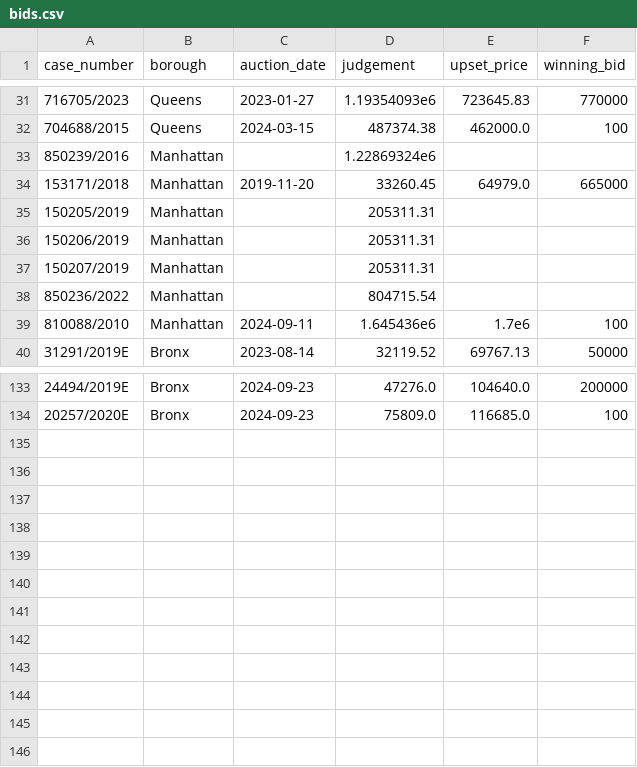
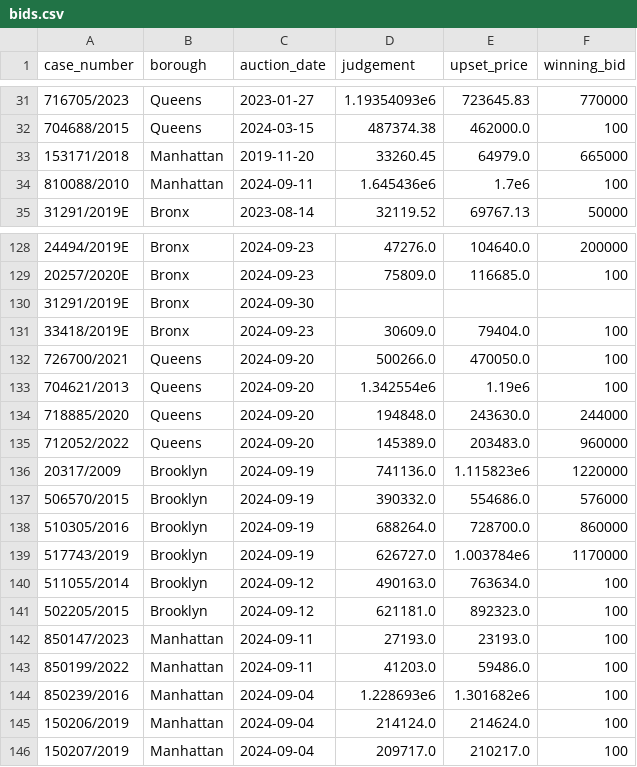
Before and after one commit to ivoytov/manhattan, a CSV file: foreclosures/bids.csv, drawn as a sheet; only a part is shown, gaps mark what is left out.

```diff
--- a/foreclosures/bids.csv
+++ b/foreclosures/bids.csv
@@ -32,8 +32,3 @@ case_number,borough,auction_date,judgement,upset_price,winning_bid
 704688/2015,Queens,2024-03-15,487374.38,462000.0,100
-850239/2016,Manhattan,,1.22869324e6,,
 153171/2018,Manhattan,2019-11-20,33260.45,64979.0,665000
-150205/2019,Manhattan,,205311.31,,
-150206/2019,Manhattan,,205311.31,,
-150207/2019,Manhattan,,205311.31,,
-850236/2022,Manhattan,,804715.54,,
 810088/2010,Manhattan,2024-09-11,1.645436e6,1.7e6,100
@@ -134 +129,18 @@ case_number,borough,auction_date,judgement,upset_price,winning_bid
 20257/2020E,Bronx,2024-09-23,75809.0,116685.0,100
+31291/2019E,Bronx,2024-09-30,,,
+33418/2019E,Bronx,2024-09-23,30609.0,79404.0,100
+726700/2021,Queens,2024-09-20,500266.0,470050.0,100
+704621/2013,Queens,2024-09-20,1.342554e6,1.19e6,100
+718885/2020,Queens,2024-09-20,194848.0,243630.0,244000
+712052/2022,Queens,2024-09-20,145389.0,203483.0,960000
+20317/2009,Brooklyn,2024-09-19,741136.0,1.115823e6,1220000
+506570/2015,Brooklyn,2024-09-19,390332.0,554686.0,576000
+510305/2016,Brooklyn,2024-09-19,688264.0,728700.0,860000
+517743/2019,Brooklyn,2024-09-19,626727.0,1.003784e6,1170000
+511055/2014,Brooklyn,2024-09-12,490163.0,763634.0,100
+502205/2015,Brooklyn,2024-09-12,621181.0,892323.0,100
+850147/2023,Manhattan,2024-09-11,27193.0,23193.0,100
+850199/2022,Manhattan,2024-09-11,41203.0,59486.0,100
+850239/2016,Manhattan,2024-09-04,1.228693e6,1.301682e6,100
+150206/2019,Manhattan,2024-09-04,214124.0,214624.0,100
+150207/2019,Manhattan,2024-09-04,209717.0,210217.0,100
```
Also changed, not shown: foreclosures/cases.csv, 15 other files.
